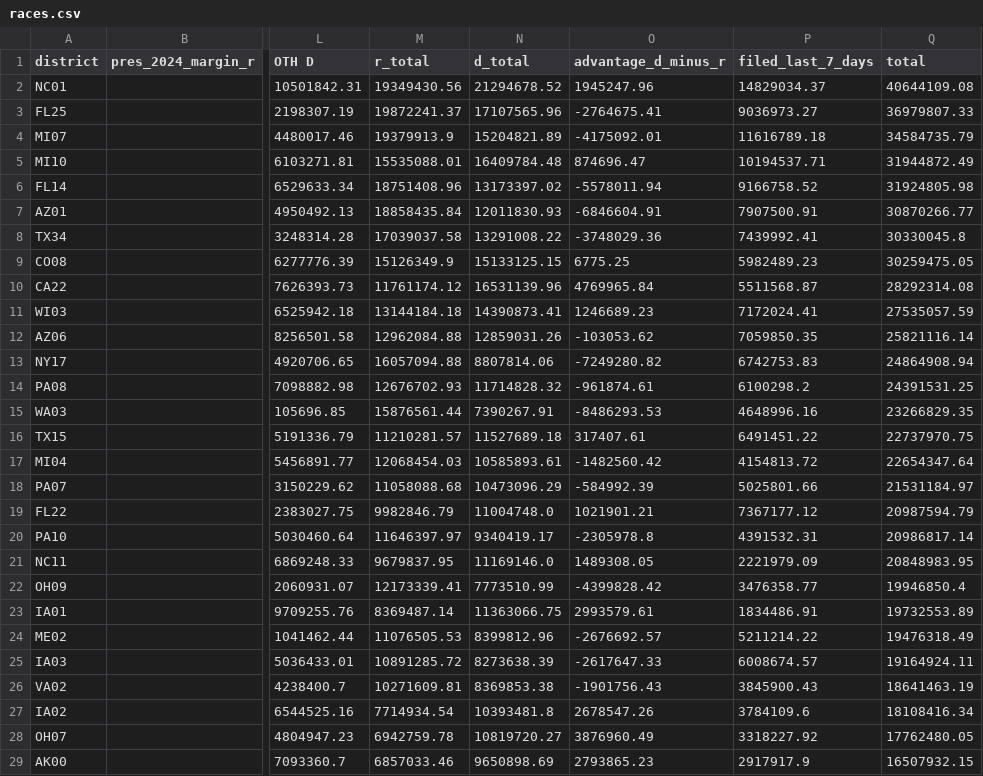
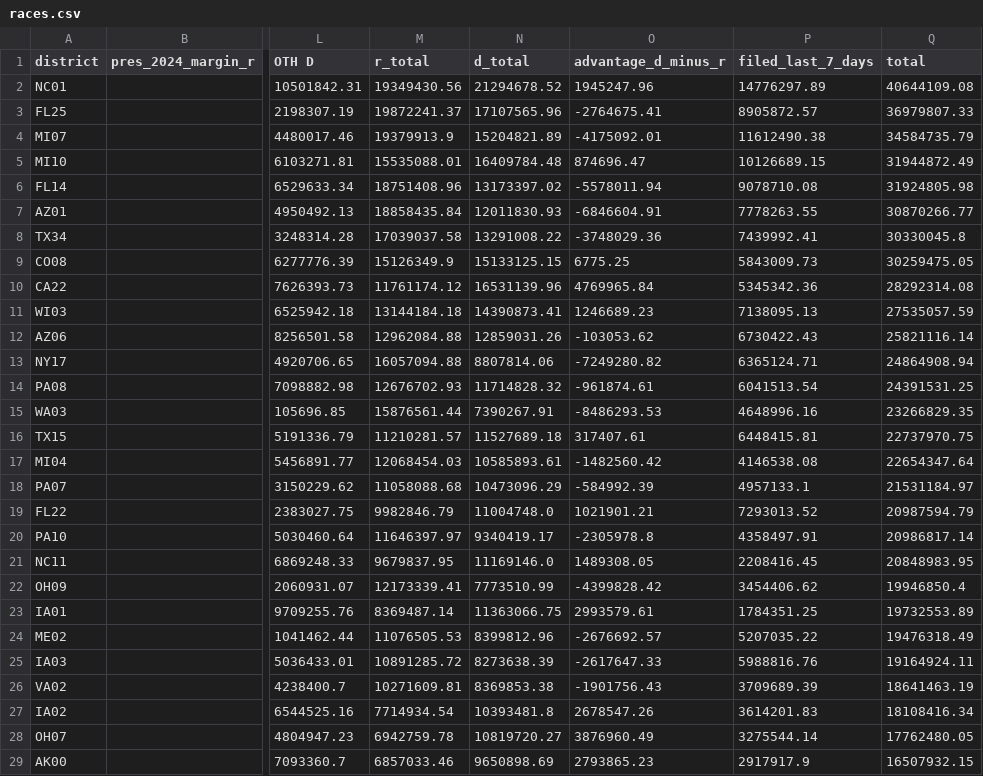
Before and after one commit to ntkutner/house-ie-tracker, a CSV file: docs/races.csv, drawn as a sheet; only a part is shown, gaps mark what is left out; the diff covers the shown part only; the diff names each change by its address in the sheet, - before the commit and + after, or states it on an @@ line.

Commit message:
IE data update 2026-10-25 04:55 UTC

```diff
--- a/docs/races.csv
+++ b/docs/races.csv
-P2 (filed_last_7_days): 14829034.37
+P2 (filed_last_7_days): 14776297.89
-P3 (filed_last_7_days): 9036973.27
+P3 (filed_last_7_days): 8905872.57
-P4 (filed_last_7_days): 11616789.18
+P4 (filed_last_7_days): 11612490.38
-P5 (filed_last_7_days): 10194537.71
+P5 (filed_last_7_days): 10126689.15
-P6 (filed_last_7_days): 9166758.52
+P6 (filed_last_7_days): 9078710.08
-P7 (filed_last_7_days): 7907500.91
+P7 (filed_last_7_days): 7778263.55
-P9 (filed_last_7_days): 5982489.23
+P9 (filed_last_7_days): 5843009.73
-P10 (filed_last_7_days): 5511568.87
+P10 (filed_last_7_days): 5345342.36
-P11 (filed_last_7_days): 7172024.41
+P11 (filed_last_7_days): 7138095.13
-P12 (filed_last_7_days): 7059850.35
+P12 (filed_last_7_days): 6730422.43
-P13 (filed_last_7_days): 6742753.83
+P13 (filed_last_7_days): 6365124.71
-P14 (filed_last_7_days): 6100298.2
+P14 (filed_last_7_days): 6041513.54
-P16 (filed_last_7_days): 6491451.22
+P16 (filed_last_7_days): 6448415.81
-P17 (filed_last_7_days): 4154813.72
+P17 (filed_last_7_days): 4146538.08
-P18 (filed_last_7_days): 5025801.66
+P18 (filed_last_7_days): 4957133.1
-P19 (filed_last_7_days): 7367177.12
+P19 (filed_last_7_days): 7293013.52
-P20 (filed_last_7_days): 4391532.31
+P20 (filed_last_7_days): 4358497.91
-P21 (filed_last_7_days): 2221979.09
+P21 (filed_last_7_days): 2208416.45
-P22 (filed_last_7_days): 3476358.77
+P22 (filed_last_7_days): 3454406.62
-P23 (filed_last_7_days): 1834486.91
+P23 (filed_last_7_days): 1784351.25
-P24 (filed_last_7_days): 5211214.22
+P24 (filed_last_7_days): 5207035.22
-P25 (filed_last_7_days): 6008674.57
+P25 (filed_last_7_days): 5988816.76
-P26 (filed_last_7_days): 3845900.43
+P26 (filed_last_7_days): 3709689.39
-P27 (filed_last_7_days): 3784109.6
+P27 (filed_last_7_days): 3614201.83
-P28 (filed_last_7_days): 3318227.92
+P28 (filed_last_7_days): 3275544.14
```
Also changed, not shown: 2 added rows, 2 removed rows and 45 edited cells elsewhere in this file, 7 other files.
